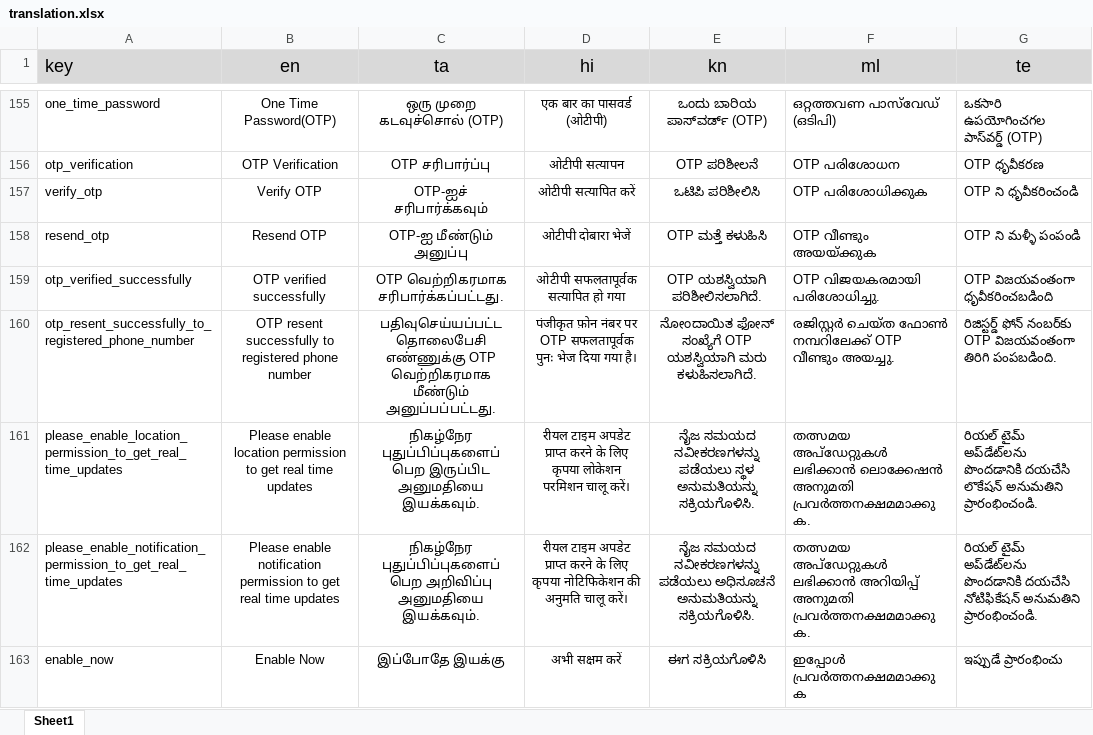
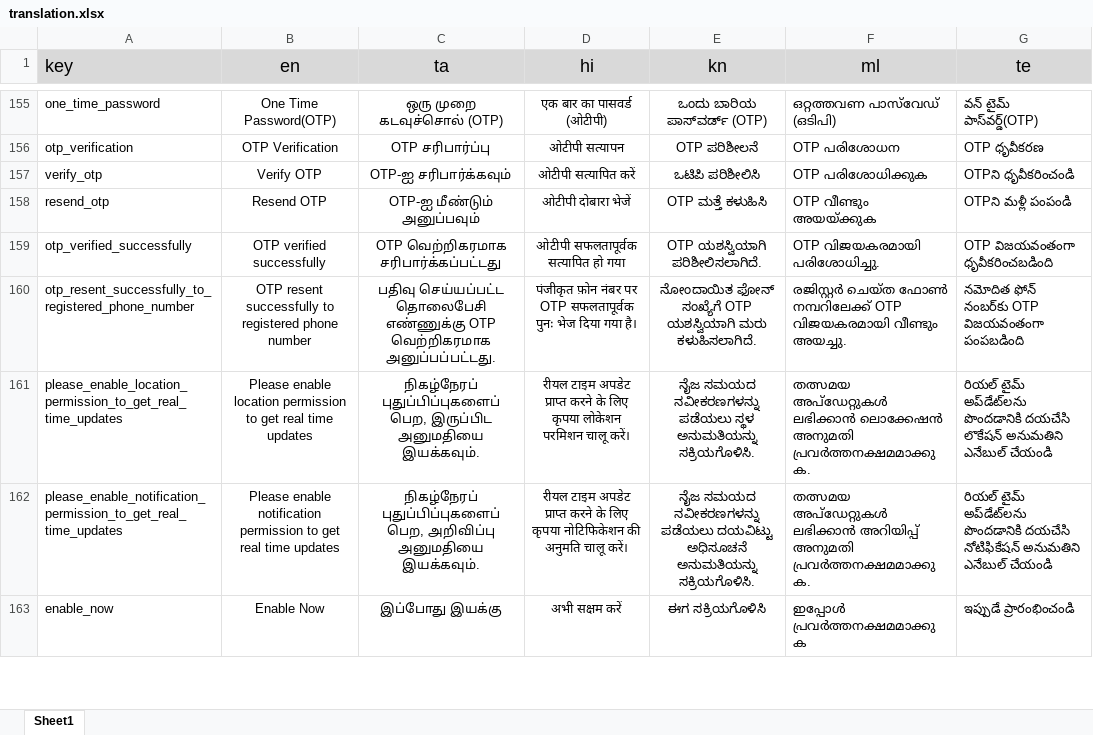
Before and after one commit to Sivaaiyammal/rider_app, an Excel workbook: PublicCustomerApp/src/python/translation.xlsx, sheet Sheet1, drawn as a sheet; only a part is shown, gaps mark what is left out; values as stored, in another font and other column widths than the file's, no borders; charts and pictures not drawn; ↵ is a line break in a cell; the diff covers the shown part only; the diff names each change by its address in the sheet, - before the commit and + after, or states it on an @@ line.

```diff
--- a/PublicCustomerApp/src/python/translation.xlsx (sheet Sheet1)
+++ b/PublicCustomerApp/src/python/translation.xlsx (sheet Sheet1)
-C155 (ta): ஒரு முறை ↵ கடவுச்சொல் (OTP)
+C155 (ta): ஒரு முறை கடவுச்சொல் (OTP)
-G155 (te): ఒకసారి ఉపయోగించగల పాస్‌వర్డ్ (OTP)
+G155 (te): వన్ టైమ్ పాస్‌వర్డ్(OTP)
-C157 (ta): OTP-ஐச் சரிபார்க்கவும்
+C157 (ta): OTP-ஐ சரிபார்க்கவும்
-G157 (te): OTP ని ధృవీకరించండి
+G157 (te): OTPని ధృవీకరించండి
-C158 (ta): OTP-ஐ மீண்டும் அனுப்பு
+C158 (ta): OTP-ஐ மீண்டும் அனுப்பவும்
-G158 (te): OTP ని మళ్ళీ పంపండి
+G158 (te): OTPని మళ్లీ పంపండి
-C159 (ta): OTP வெற்றிகரமாக சரிபார்க்கப்பட்டது.
+C159 (ta): OTP வெற்றிகரமாக சரிபார்க்கப்பட்டது
-C160 (ta): பதிவுசெய்யப்பட்ட தொலைபேசி எண்ணுக்கு OTP வெற்றிகரமாக மீண்டும் அனுப்பப்பட்டது.
+C160 (ta): பதிவு செய்யப்பட்ட தொலைபேசி எண்ணுக்கு OTP வெற்றிகரமாக அனுப்பப்பட்டது.
-F160 (ml): …നമ്പറിലേക്ക് OTP വീണ്ടും അയച്ചു.
+F160 (ml): …നമ്പറിലേക്ക് OTP വിജയകരമായി വീണ്ടും അയച്ചു.
-G160 (te): రిజిస్టర్డ్ ఫోన్ నంబర్‌కు OTP విజయవంతంగా తిరిగి పంపబడింది.
+G160 (te): నమోదిత ఫోన్ నంబర్‌కు OTP విజయవంతంగా పంపబడింది
-C161 (ta): நிகழ்நேர புதுப்பிப்புகளைப் பெற இருப்பிட அனுமதியை…
+C161 (ta): நிகழ்நேரப் புதுப்பிப்புகளைப் பெற, இருப்பிட அனுமதியை…
-G161 (te): …లొకేషన్ అనుమతిని ప్రారంభించండి.
+G161 (te): …లొకేషన్ అనుమతిని ఎనేబుల్ చేయండి
-C162 (ta): நிகழ்நேர புதுப்பிப்புகளைப் பெற அறிவிப்பு அனுமதியை…
+C162 (ta): நிகழ்நேரப் புதுப்பிப்புகளைப் பெற, அறிவிப்பு அனுமதியை…
-E162 (kn): …ನವೀಕರಣಗಳನ್ನು ಪಡೆಯಲು ಅಧಿಸೂಚನೆ ಅನುಮತಿಯನ್ನು…
+E162 (kn): …ನವೀಕರಣಗಳನ್ನು ಪಡೆಯಲು ದಯವಿಟ್ಟು ಅಧಿಸೂಚನೆ ಅನುಮತಿಯನ್ನು…
-G162 (te): …నోటిఫికేషన్ అనుమతిని ప్రారంభించండి.
+G162 (te): …నోటిఫికేషన్ అనుమతిని ఎనేబుల్ చేయండి
-C163 (ta): இப்போதே இயக்கு
+C163 (ta): இப்போது இயக்கு
-G163 (te): ఇప్పుడే ప్రారంభించు
+G163 (te): ఇప్పుడే ప్రారంభించండి
```
Also changed, not shown: 4 added rows and 876 edited cells elsewhere in this sheet, formulas that keep their value, 18 other files.
